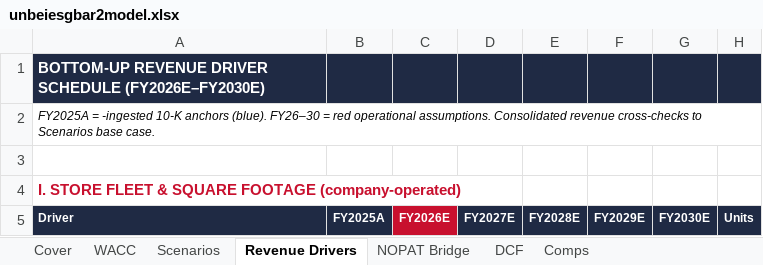
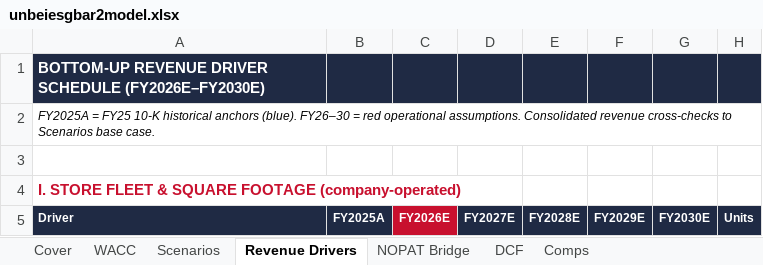
Before and after one commit to vengeanceaiUSC/RM, an Excel workbook: LULU/unbeiesgbar2model.xlsx, sheet Revenue Drivers, drawn as a sheet; only a part is shown; values as stored, in another font and other column widths than the file's, no borders; the diff names each change by its address in the sheet, - before the commit and + after, or states it on an @@ line.

```diff
--- a/LULU/unbeiesgbar2model.xlsx (sheet Revenue Drivers)
+++ b/LULU/unbeiesgbar2model.xlsx (sheet Revenue Drivers)
-A2: FY2025A = -ingested 10-K anchors (blue).…
+A2: FY2025A = FY25 10-K historical anchors (blue).…
```
Also changed, not shown: sheet Cover, sheet NOPAT Bridge, sheet Comps, sheet DCF, sheet Scenarios, hidden cells, 1 other file.
